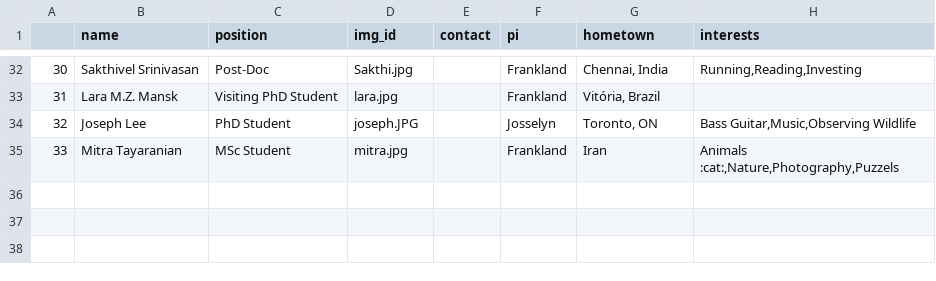
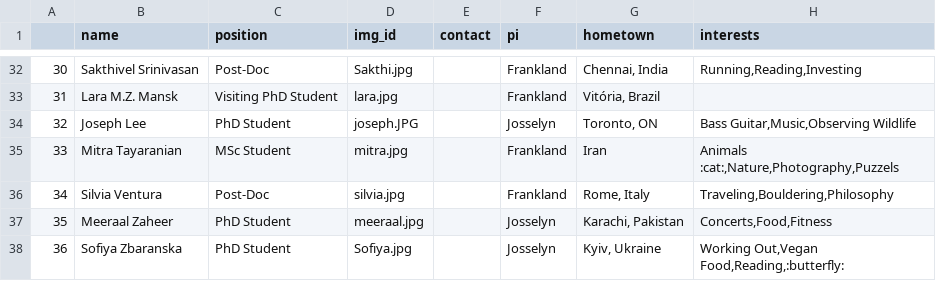
Before and after one commit to jf-lab/jflab, a CSV file: _data/members_processed.csv, drawn as a sheet; only a part is shown, gaps mark what is left out; the diff names each change by its address in the sheet, - before the commit and + after, or states it on an @@ line.

```diff
--- a/_data/members_processed.csv
+++ b/_data/members_processed.csv
+row 36: 34 | Silvia Ventura | Post-Doc | silvia.jpg |  | Frankland | Rome, Italy | Traveling,Bouldering,Philosophy
+row 37: 35 | Meeraal Zaheer | PhD Student | meeraal.jpg |  | Josselyn | Karachi, Pakistan | Concerts,Food,Fitness
+row 38: 36 | Sofiya Zbaranska | PhD Student | Sofiya.jpg |  | Josselyn | Kyiv, Ukraine | Working Out,Vegan Food,Reading,:butterfly:
```
Also changed, not shown: _data/all_members.csv.
